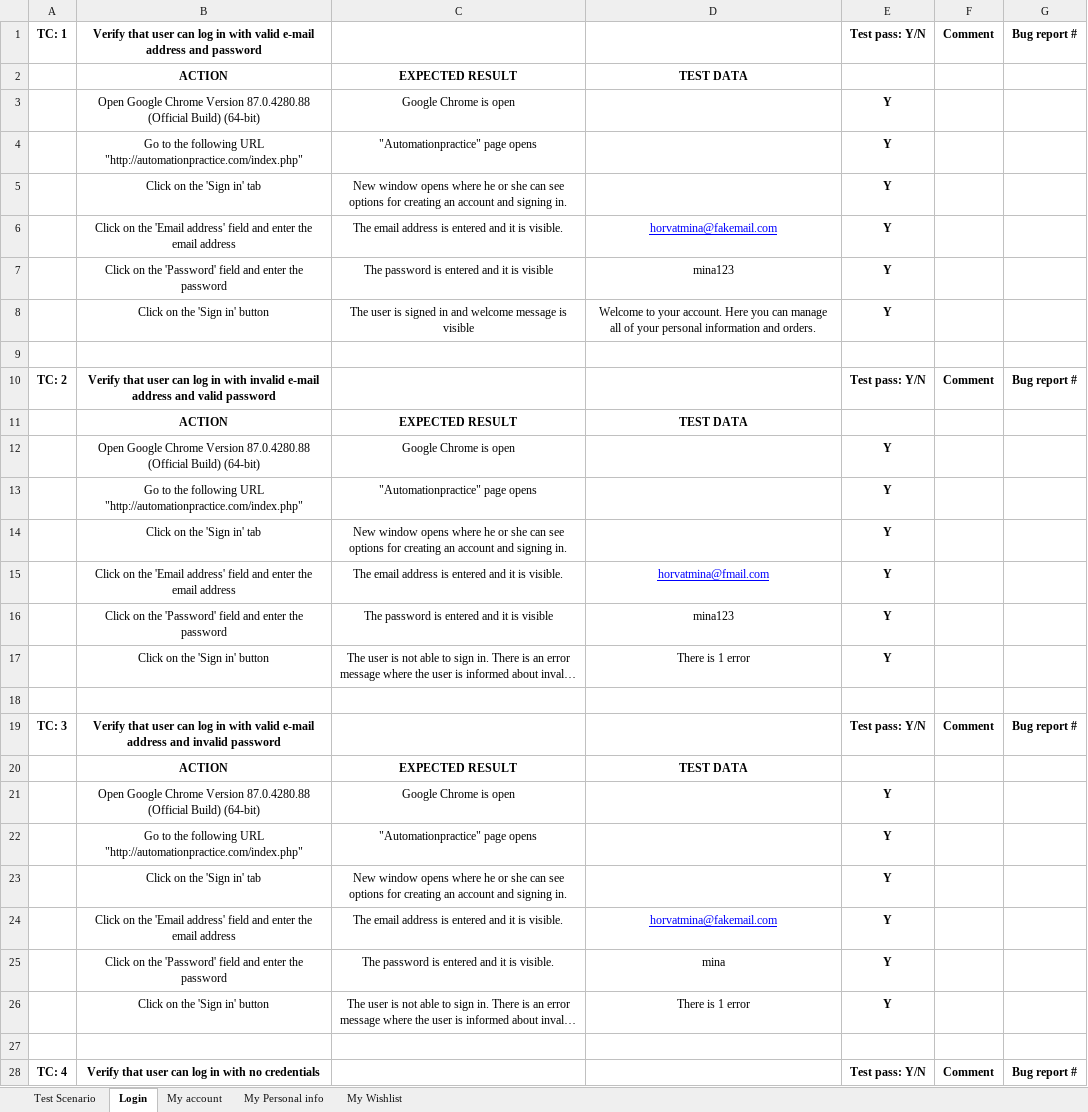
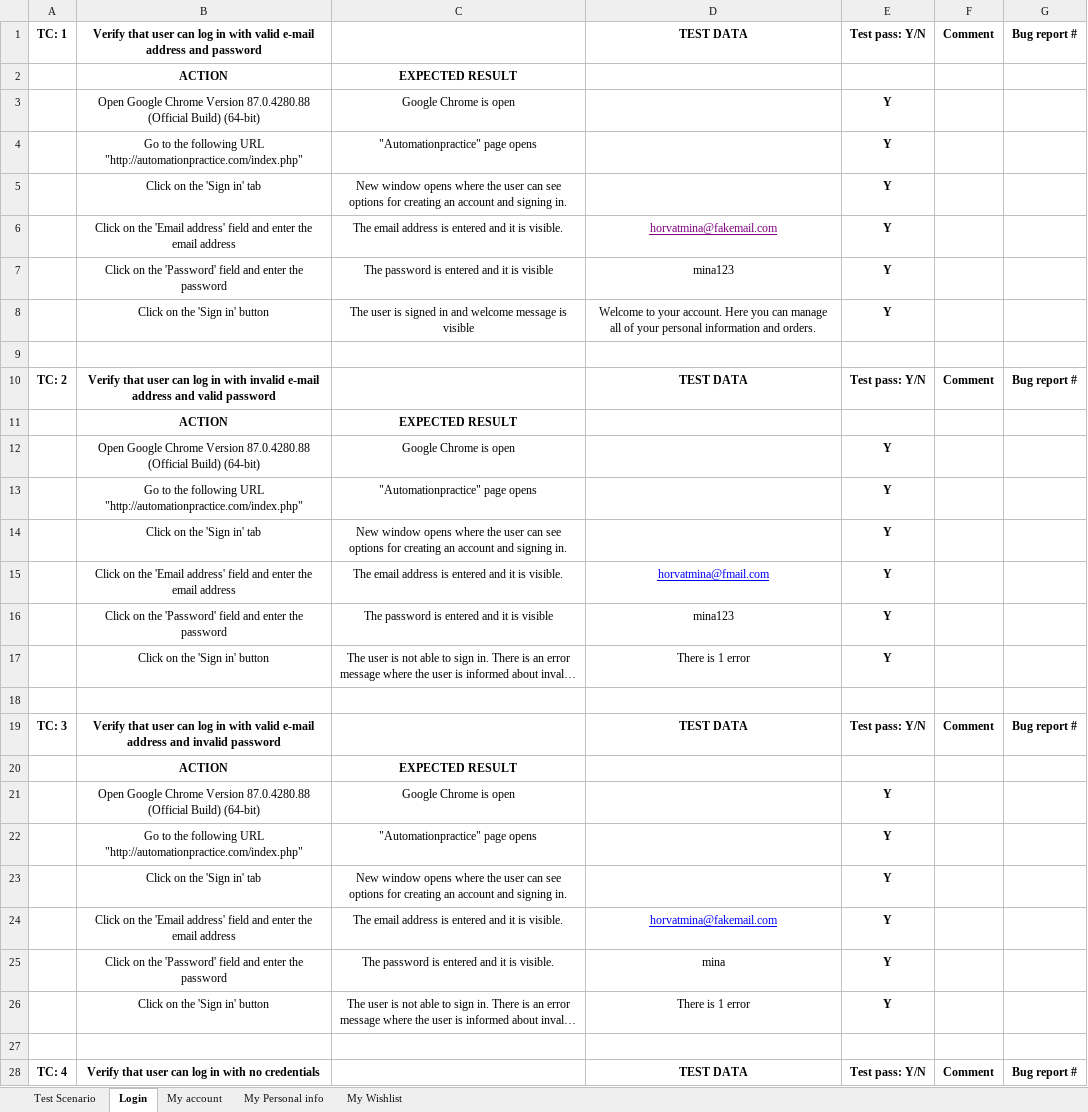
Before and after one commit to horvatmina/SeleniumProject, an Excel workbook: data/data.xlsx, sheet Login, drawn as a sheet; only a part is shown; long unchanged cells end in …; values as stored, in another font and other column widths than the file's, no borders; the diff covers the shown part only; the diff names each change by its address in the sheet, - before the commit and + after, or states it on an @@ line.

```diff
--- a/data/data.xlsx (sheet Login)
+++ b/data/data.xlsx (sheet Login)
-D1: (empty)
+D1: TEST DATA
-D2: TEST DATA
+D2: (empty)
-C5: …opens where he or she can see…
+C5: …opens where the user can see…
-D6 text colour: #0000FF
+D6 text colour: #800080
-D10: (empty)
+D10: TEST DATA
-D11: TEST DATA
+D11: (empty)
-C14: …opens where he or she can see…
+C14: …opens where the user can see…
-D19: (empty)
+D19: TEST DATA
-D20: TEST DATA
+D20: (empty)
-C23: …opens where he or she can see…
+C23: …opens where the user can see…
-D28: (empty)
+D28: TEST DATA
```
Also changed, not shown: 5 edited cells elsewhere in this sheet, sheet My Personal info, sheet My account, sheet My Wishlist, 8 other files.
